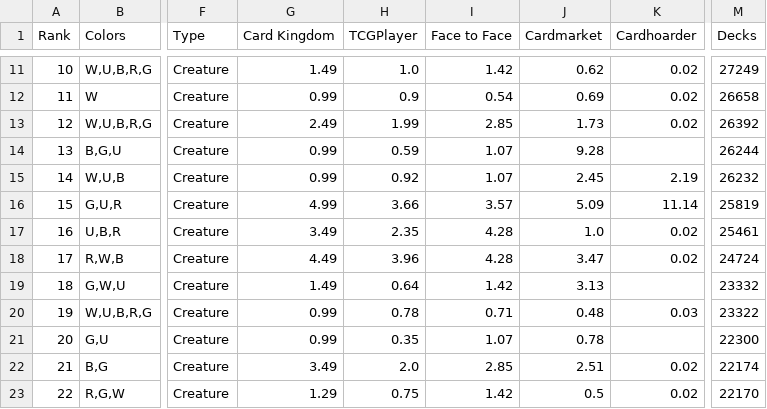
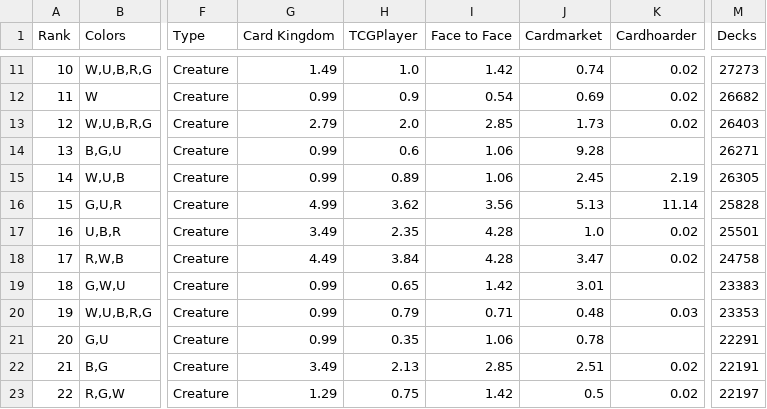
Before and after one commit to EDHRandomizer/EDHRandomizer.github.io, a CSV file: docs/data/top_commanders_2year.csv, drawn as a sheet; only a part is shown, gaps mark what is left out; the diff covers the shown part only; the diff names each change by its address in the sheet, - before the commit and + after, or states it on an @@ line.

```diff
--- a/docs/data/top_commanders_2year.csv
+++ b/docs/data/top_commanders_2year.csv
-J11 (Cardmarket): 0.62
+J11 (Cardmarket): 0.74
-M11 (Decks): 27249
+M11 (Decks): 27273
-M12 (Decks): 26658
+M12 (Decks): 26682
-G13 (Card Kingdom): 2.49
+G13 (Card Kingdom): 2.79
-H13 (TCGPlayer): 1.99
+H13 (TCGPlayer): 2.0
-M13 (Decks): 26392
+M13 (Decks): 26403
-H14 (TCGPlayer): 0.59
+H14 (TCGPlayer): 0.6
-I14:I15 (Face to Face): 1.07
+I14:I15 (Face to Face): 1.06
-M14 (Decks): 26244
+M14 (Decks): 26271
-H15 (TCGPlayer): 0.92
+H15 (TCGPlayer): 0.89
-M15 (Decks): 26232
+M15 (Decks): 26305
-H16 (TCGPlayer): 3.66
+H16 (TCGPlayer): 3.62
-I16 (Face to Face): 3.57
+I16 (Face to Face): 3.56
-J16 (Cardmarket): 5.09
+J16 (Cardmarket): 5.13
-M16 (Decks): 25819
+M16 (Decks): 25828
-M17 (Decks): 25461
+M17 (Decks): 25501
-H18 (TCGPlayer): 3.96
+H18 (TCGPlayer): 3.84
-M18 (Decks): 24724
+M18 (Decks): 24758
-G19 (Card Kingdom): 1.49
+G19 (Card Kingdom): 0.99
-H19 (TCGPlayer): 0.64
+H19 (TCGPlayer): 0.65
-J19 (Cardmarket): 3.13
+J19 (Cardmarket): 3.01
-M19 (Decks): 23332
+M19 (Decks): 23383
-H20 (TCGPlayer): 0.78
+H20 (TCGPlayer): 0.79
-M20 (Decks): 23322
+M20 (Decks): 23353
-I21 (Face to Face): 1.07
+I21 (Face to Face): 1.06
-M21 (Decks): 22300
+M21 (Decks): 22291
-H22 (TCGPlayer): 2.0
+H22 (TCGPlayer): 2.13
-M22 (Decks): 22174
+M22 (Decks): 22191
-M23 (Decks): 22170
+M23 (Decks): 22197
```
Also changed, not shown: 98 edited cells elsewhere in this file, docs/data/top_commanders_month.csv, docs/data/top_commanders_week.csv.
